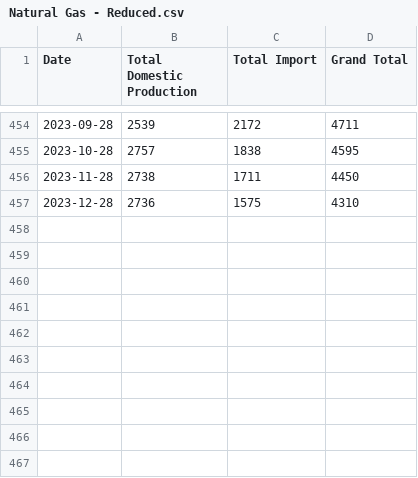
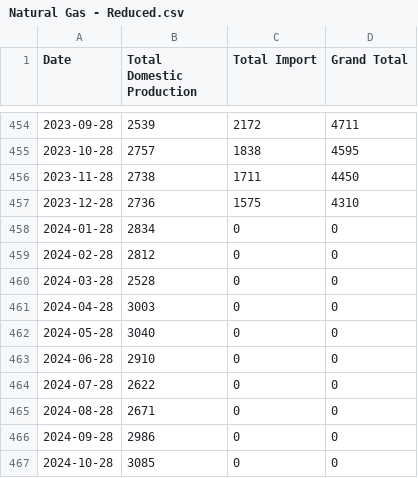
Before and after one commit to arc6828/prediction, a CSV file: raw/Natural Gas - Reduced.csv, drawn as a sheet; only a part is shown, gaps mark what is left out.

```diff
--- a/raw/Natural Gas - Reduced.csv
+++ b/raw/Natural Gas - Reduced.csv
@@ -457 +457,11 @@ Date,Total Domestic Production,Total Import,Grand Total
 2023-12-28,2736,1575,4310
+2024-01-28,2834,0,0
+2024-02-28,2812,0,0
+2024-03-28,2528,0,0
+2024-04-28,3003,0,0
+2024-05-28,3040,0,0
+2024-06-28,2910,0,0
+2024-07-28,2622,0,0
+2024-08-28,2671,0,0
+2024-09-28,2986,0,0
+2024-10-28,3085,0,0
```
Also changed, not shown: output/forecasted_gas_demand_prophet.csv, 2 other files.
